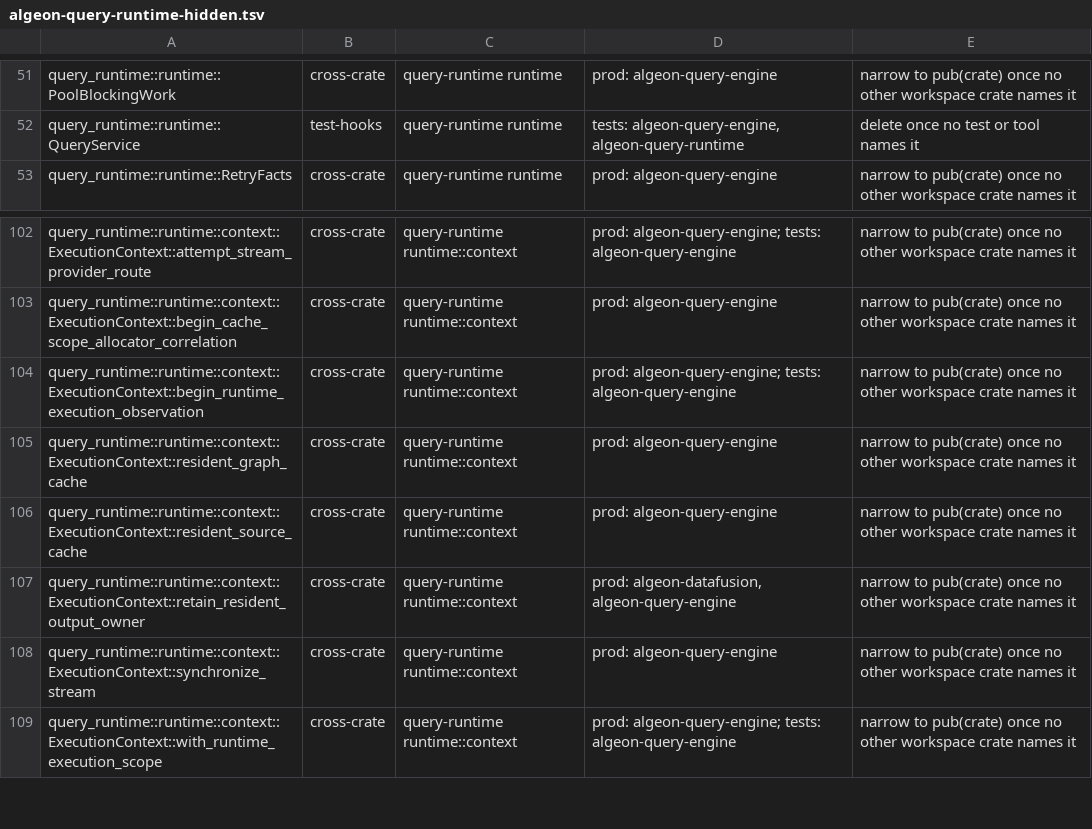
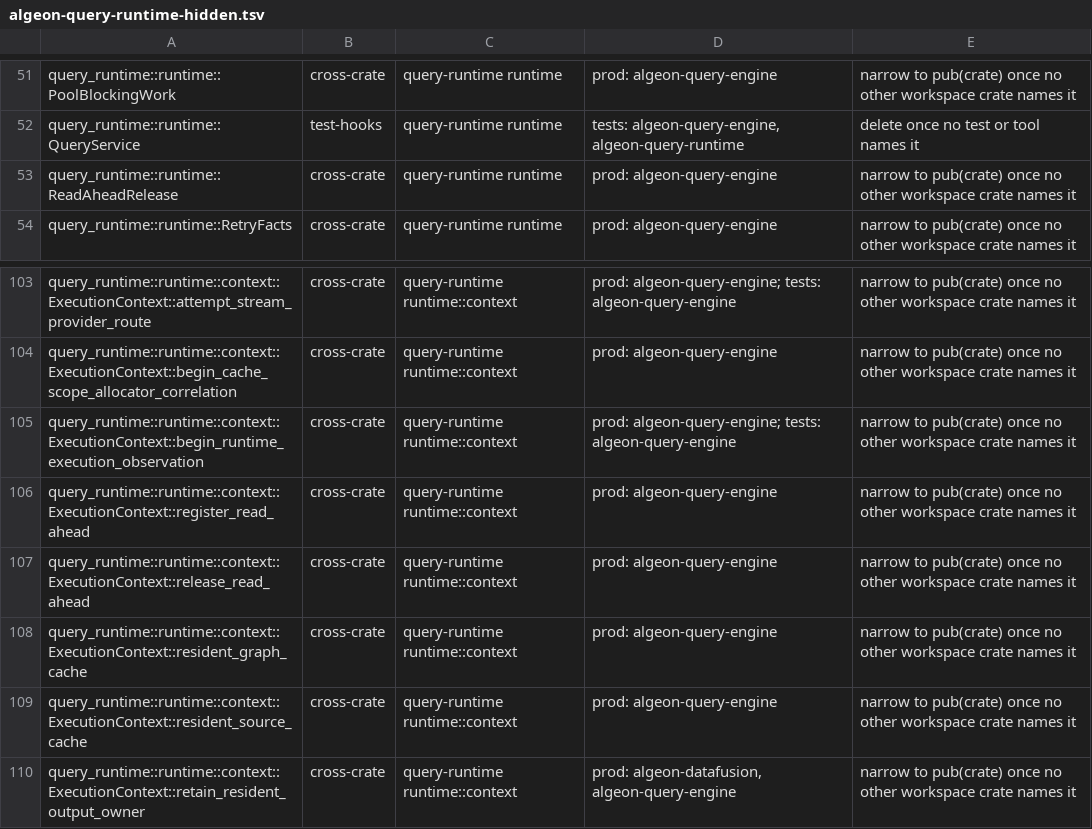
Before and after one commit to algeon-dev/algeon, a TSV file: .config/policies/public-api/algeon-query-runtime-hidden.tsv, drawn as a sheet; only a part is shown, gaps mark what is left out; the shorter side is filled out with more unchanged rows; the diff names each change by its address in the sheet, - before the commit and + after, or states it on an @@ line.

```diff
--- a/.config/policies/public-api/algeon-query-runtime-hidden.tsv
+++ b/.config/policies/public-api/algeon-query-runtime-hidden.tsv
+row 53: query_runtime::runtime::ReadAheadRelease | cross-crate | query-runtime runtime | prod: algeon-query-engine | narrow to pub(crate) once no other workspace crate names it
+row 106: query_runtime::runtime::context::ExecutionContext::register_read_ahead | cross-crate | query-runtime runtime::context | prod: algeon-query-engine | narrow to pub(crate) once no other workspace crate names it
+row 107: query_runtime::runtime::context::ExecutionContext::release_read_ahead | cross-crate | query-runtime runtime::context | prod: algeon-query-engine | narrow to pub(crate) once no other workspace crate names it
```
Also changed, not shown: 39 other files.
